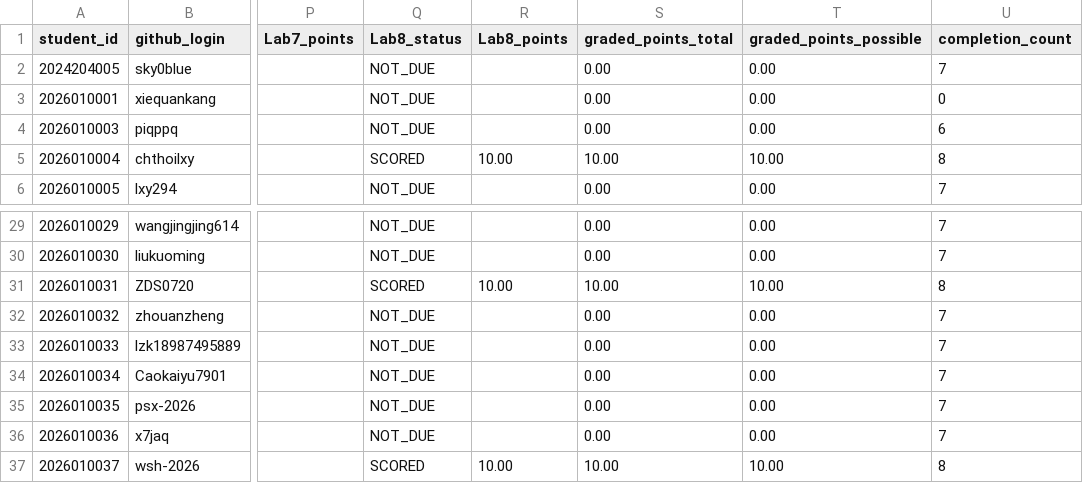
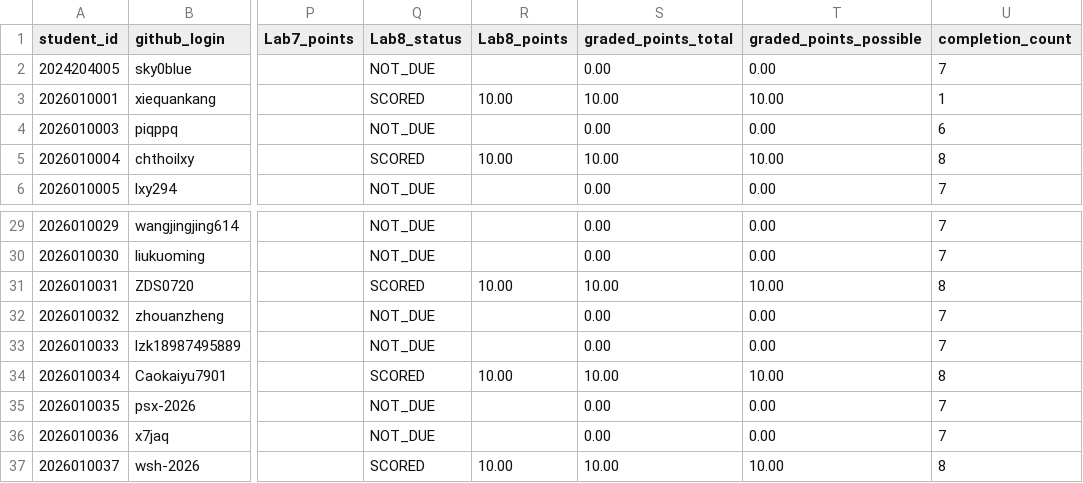
Before and after one commit to LiuXiYing/IntroToCybersecurityTools, a CSV file: reports/grades.csv, drawn as a sheet; only a part is shown, gaps mark what is left out; the diff names each change by its address in the sheet, - before the commit and + after, or states it on an @@ line.

```diff
--- a/reports/grades.csv
+++ b/reports/grades.csv
-Q3 (Lab8_status): NOT_DUE
+Q3 (Lab8_status): SCORED
-R3 (Lab8_points): (empty)
+R3 (Lab8_points): 10.00
-S3 (graded_points_total): 0.00
+S3 (graded_points_total): 10.00
-T3 (graded_points_possible): 0.00
+T3 (graded_points_possible): 10.00
-U3 (completion_count): 0
+U3 (completion_count): 1
-Q34 (Lab8_status): NOT_DUE
+Q34 (Lab8_status): SCORED
-R34 (Lab8_points): (empty)
+R34 (Lab8_points): 10.00
-S34 (graded_points_total): 0.00
+S34 (graded_points_total): 10.00
-T34 (graded_points_possible): 0.00
+T34 (graded_points_possible): 10.00
-U34 (completion_count): 7
+U34 (completion_count): 8
```
